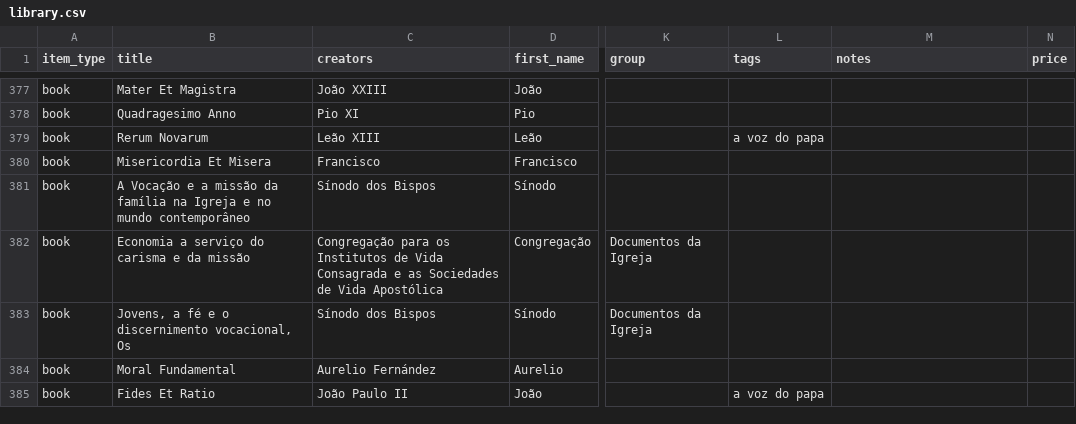
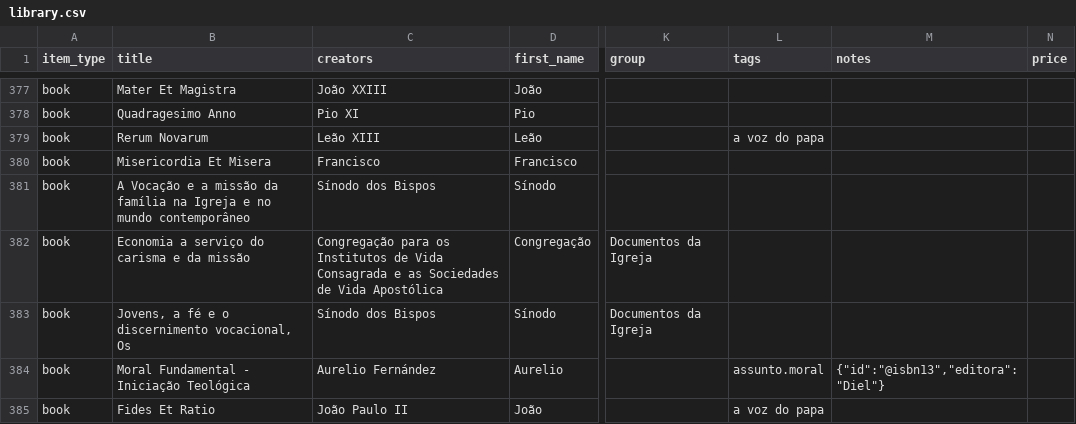
Before and after one commit to zcla/biblioteca, a CSV file: src/main/resources/libib/library.csv, drawn as a sheet; only a part is shown, gaps mark what is left out; the diff covers the shown part only; the diff names each change by its address in the sheet, - before the commit and + after, or states it on an @@ line.

```diff
--- a/src/main/resources/libib/library.csv
+++ b/src/main/resources/libib/library.csv
-B384 (title): Moral Fundamental
+B384 (title): Moral Fundamental - Iniciação Teológica
-L384 (tags): (empty)
+L384 (tags): assunto.moral
-M384 (notes): (empty)
+M384 (notes): {"id":"@isbn13","editora":"Diel"}
```
Also changed, not shown: 1 added row and 84 edited cells elsewhere in this file.
